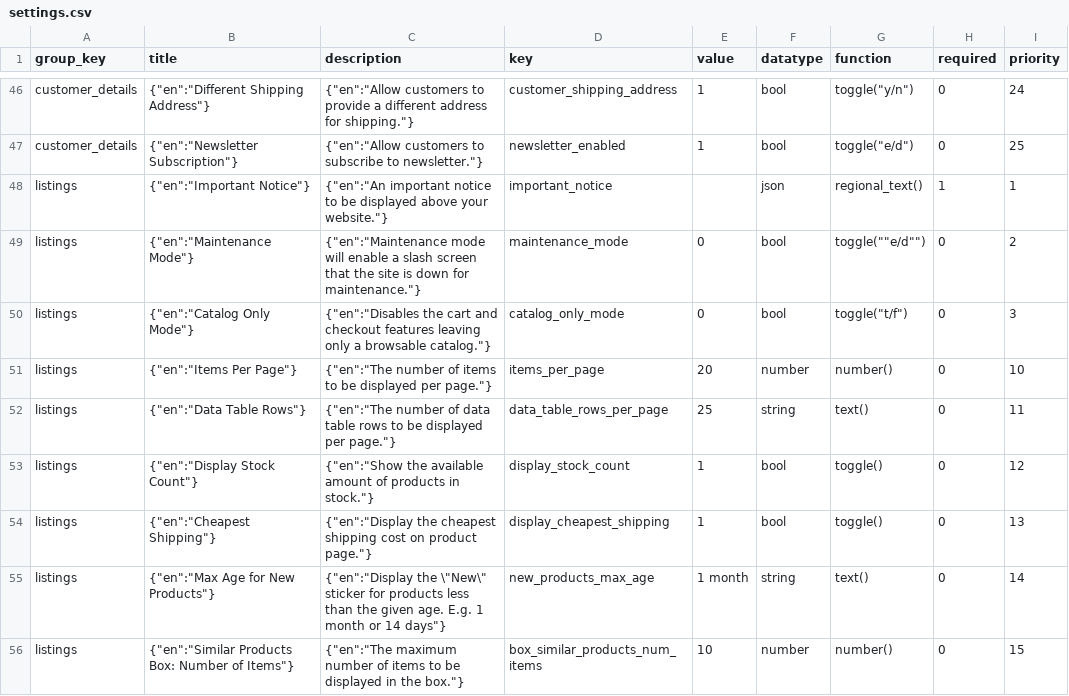
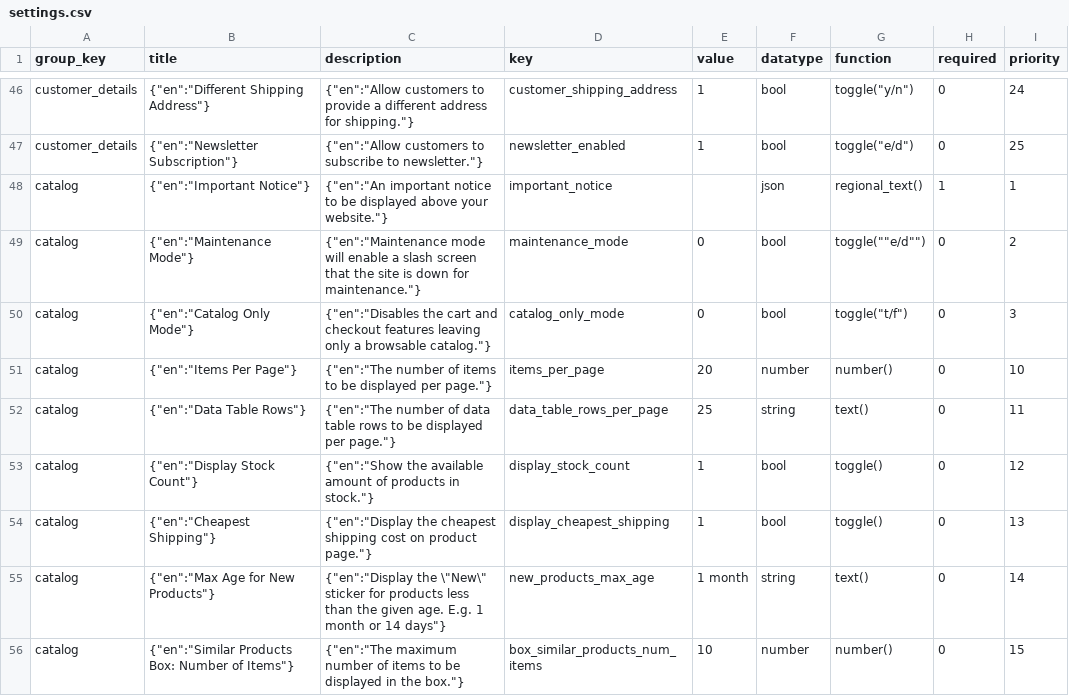
Before and after one commit to litecart/litecart, a CSV file: src/install/data/default/settings.csv, drawn as a sheet; only a part is shown, gaps mark what is left out; the diff covers the shown part only; the diff names each change by its address in the sheet, - before the commit and + after, or states it on an @@ line.

```diff
--- a/src/install/data/default/settings.csv
+++ b/src/install/data/default/settings.csv
-A48:A56 (group_key): listings
+A48:A56 (group_key): catalog
```
Also changed, not shown: 9 edited cells elsewhere in this file, src/install/data/default/settings_groups.csv, 1 other file.
